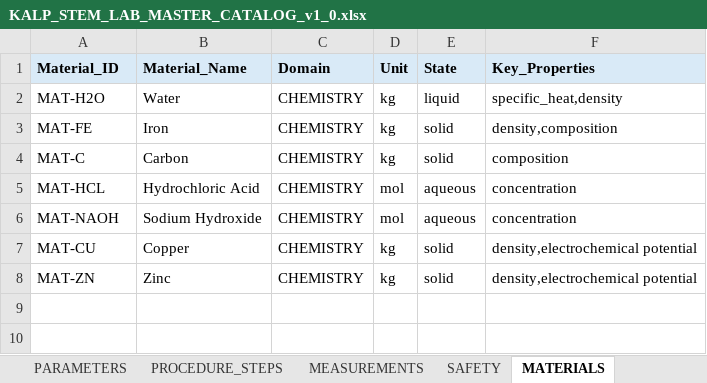
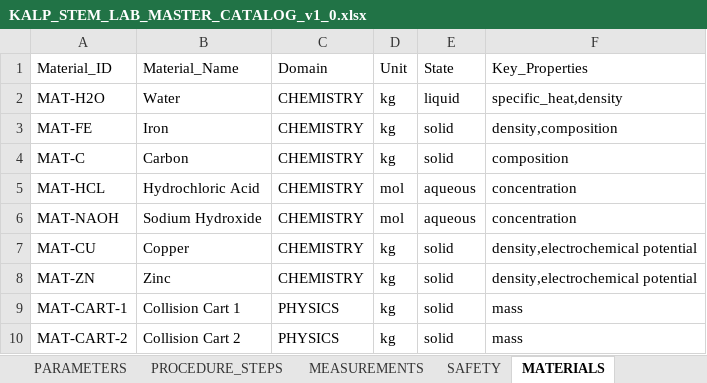
Before and after one commit to talk2genaihost/Kalp-Ecosystem, an Excel workbook: apps/kmrl-sandbox/KALP_STEM_LAB_MASTER_CATALOG_v1_0.xlsx, sheet MATERIALS, drawn as a sheet; values as stored, in another font and other column widths than the file's, no borders; the diff names each change by its address in the sheet, - before the commit and + after, or states it on an @@ line.

```diff
--- a/apps/kmrl-sandbox/KALP_STEM_LAB_MASTER_CATALOG_v1_0.xlsx (sheet MATERIALS)
+++ b/apps/kmrl-sandbox/KALP_STEM_LAB_MASTER_CATALOG_v1_0.xlsx (sheet MATERIALS)
@@ A1:F1 fill: #D9EAF7 → none, bold: on → off @@
+row 9: MAT-CART-1 | Collision Cart 1 | PHYSICS | kg | solid | mass
+row 10: MAT-CART-2 | Collision Cart 2 | PHYSICS | kg | solid | mass
```
Also changed, not shown: sheet PARAMETERS, sheet MEASUREMENTS, sheet PROCEDURE_STEPS, sheet EXPERIMENT_CATALOG, sheet CURRICULUM_MAP, sheet OUTCOMES, 4 more sheets.
